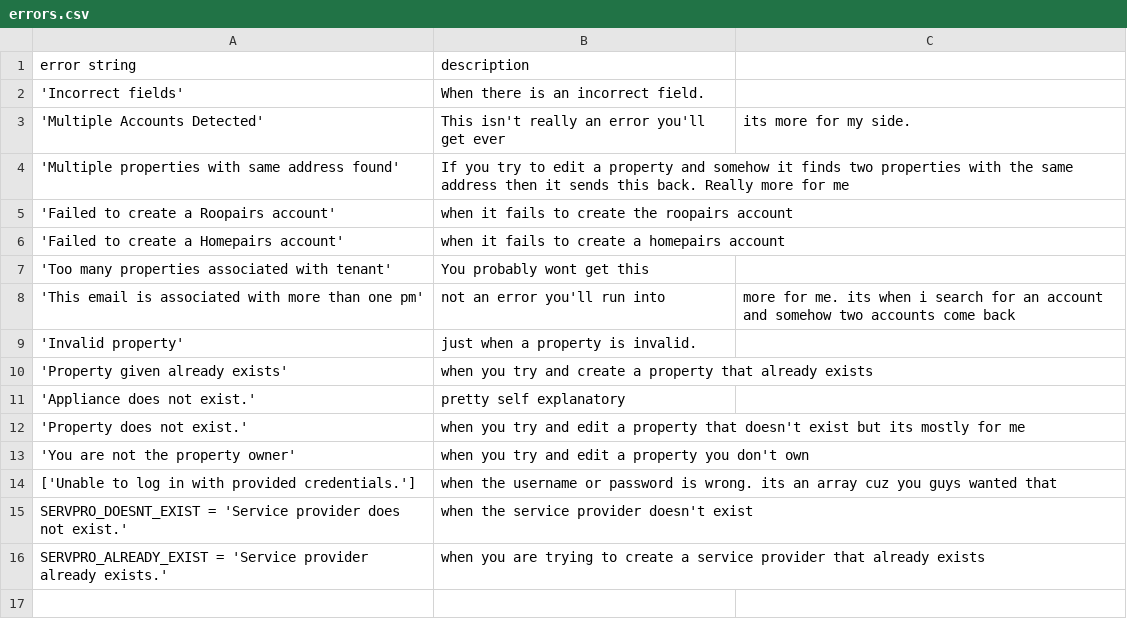
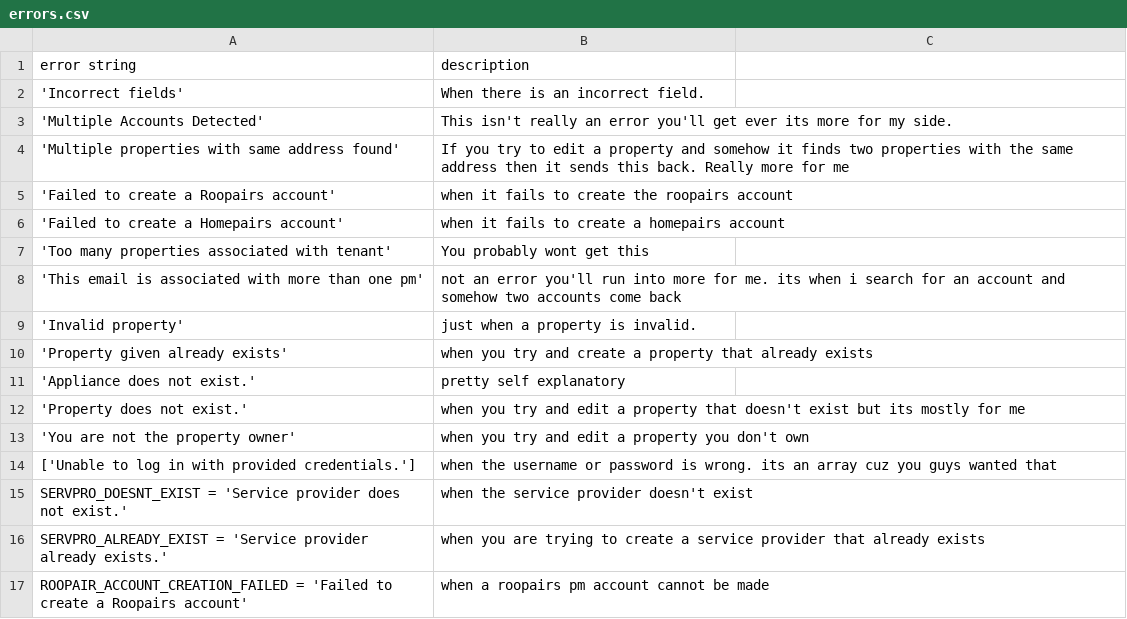
Before and after one commit to roopairs/2.0, a CSV file: homepairs/HomepairsApp/Apps/errors.csv, drawn as a sheet.

Commit message:
just need to fix the dev branch

```diff
--- a/homepairs/HomepairsApp/Apps/errors.csv
+++ b/homepairs/HomepairsApp/Apps/errors.csv
@@ -2,3 +2,3 @@ error string, description
 'Incorrect fields', When there is an incorrect field.
-'Multiple Accounts Detected', This isn't really an error you'll get ever, its more for my side.
+'Multiple Accounts Detected', This isn't really an error you'll get ever its more for my side.
 'Multiple properties with same address found', If you try to edit a property and somehow it finds two properties with the same address then it sends this back. Really more for me
@@ -7,3 +7,3 @@ error string, description
 'Too many properties associated with tenant', You probably wont get this
-'This email is associated with more than one pm', not an error you'll run into, more for me. its when i search for an account and somehow two accounts come back
+'This email is associated with more than one pm', not an error you'll run into more for me. its when i search for an account and somehow two accounts come back
 'Invalid property', just when a property is invalid.
@@ -16 +16,2 @@ SERVPRO_DOESNT_EXIST = 'Service provider does not exist.', when the service prov
 SERVPRO_ALREADY_EXIST = 'Service provider already exists.', when you are trying to create a service provider that already exists
+ROOPAIR_ACCOUNT_CREATION_FAILED = 'Failed to create a Roopairs account', when a roopairs pm account cannot be made
```
